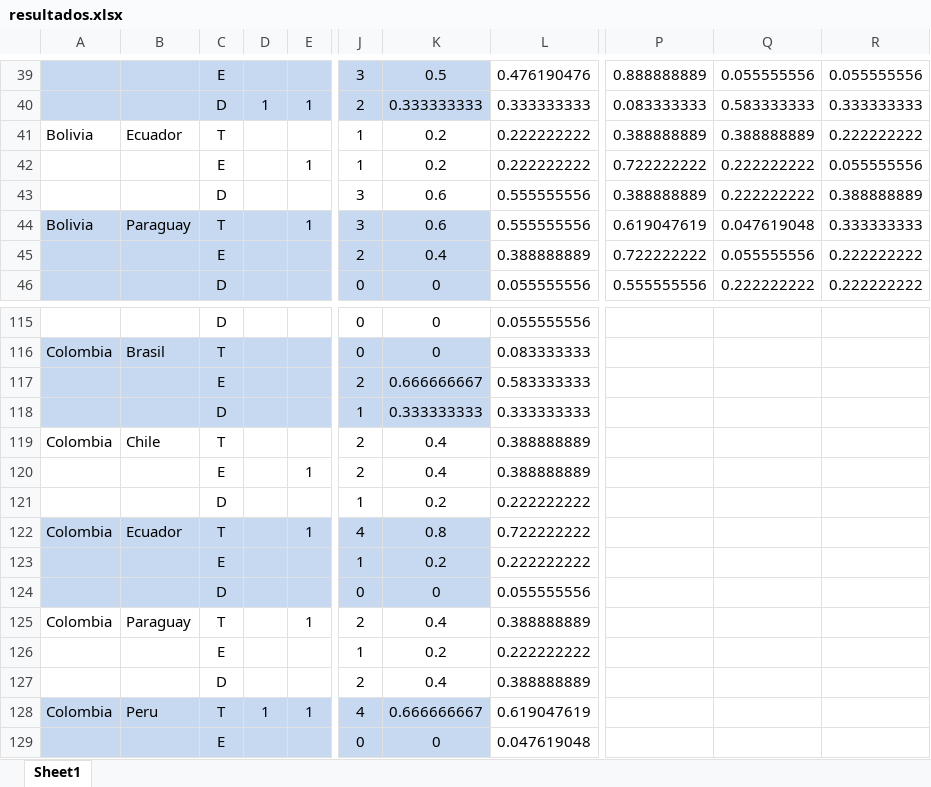
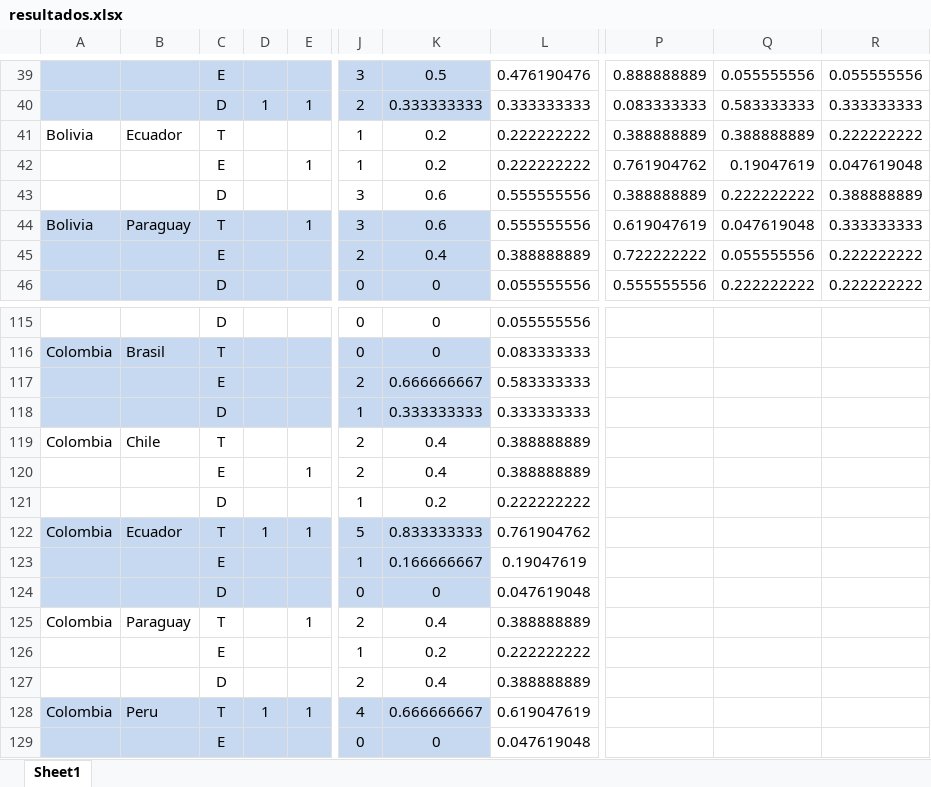
Before and after one commit to reyzaguirre/NoConverge, an Excel workbook: MatRumNam3614/resultados.xlsx, sheet Sheet1, drawn as a sheet; only a part is shown, gaps mark what is left out; values as stored, in another font and other column widths than the file's, no borders; the diff names each change by its address in the sheet, - before the commit and + after, or states it on an @@ line.

Commit message:
anterior

```diff
--- a/MatRumNam3614/resultados.xlsx (sheet Sheet1)
+++ b/MatRumNam3614/resultados.xlsx (sheet Sheet1)
-P42: 0.722222222
+P42: 0.761904762
-Q42: 0.222222222
+Q42: 0.19047619
-R42: 0.055555556
+R42: 0.047619048
-D122: (empty)
+D122: 1
-J122: 4
+J122: 5
-K122: 0.8
+K122: 0.833333333
-L122: 0.722222222
+L122: 0.761904762
-K123: 0.2
+K123: 0.166666667
-L123: 0.222222222
+L123: 0.19047619
-L124: 0.055555556
+L124: 0.047619048
```
